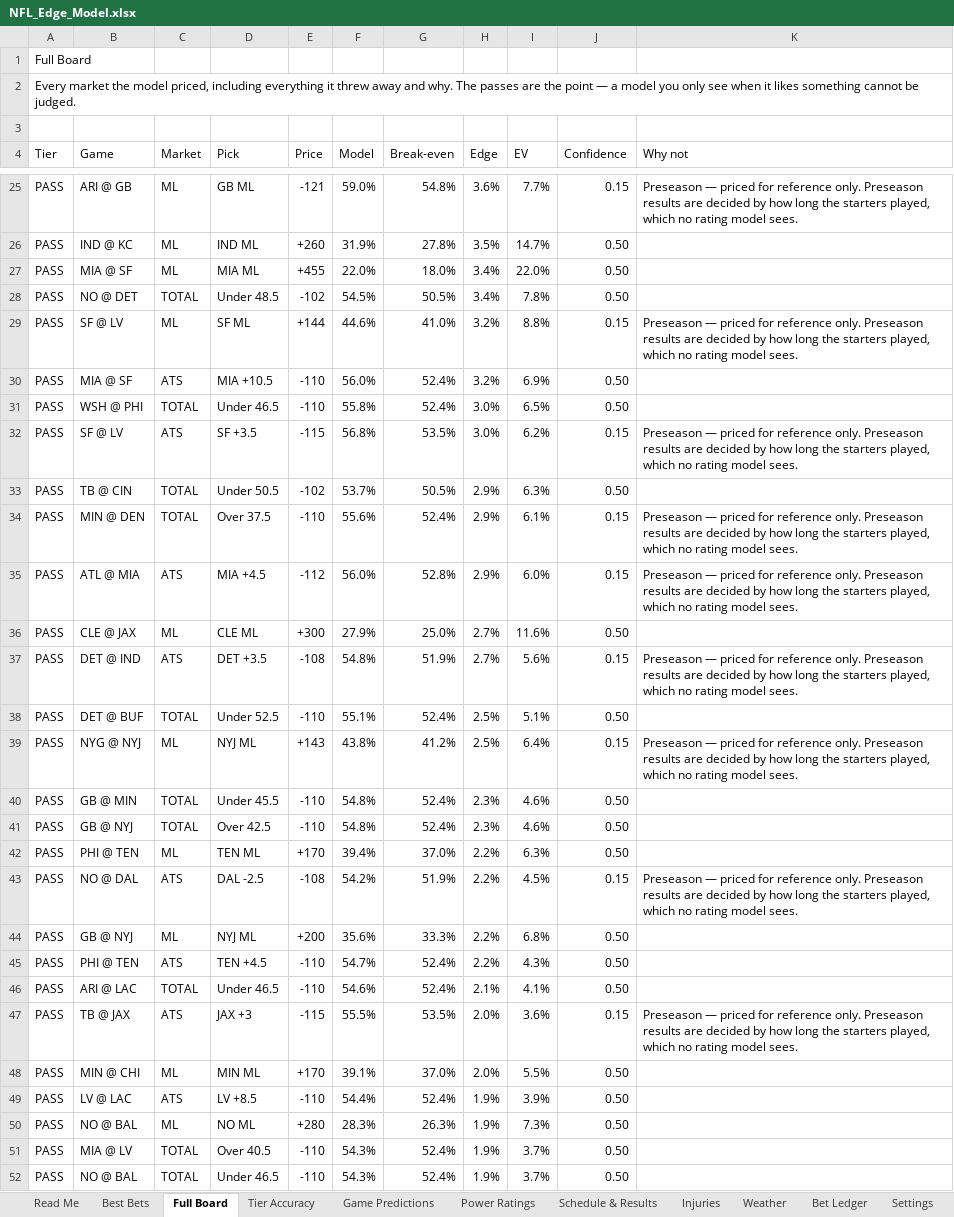
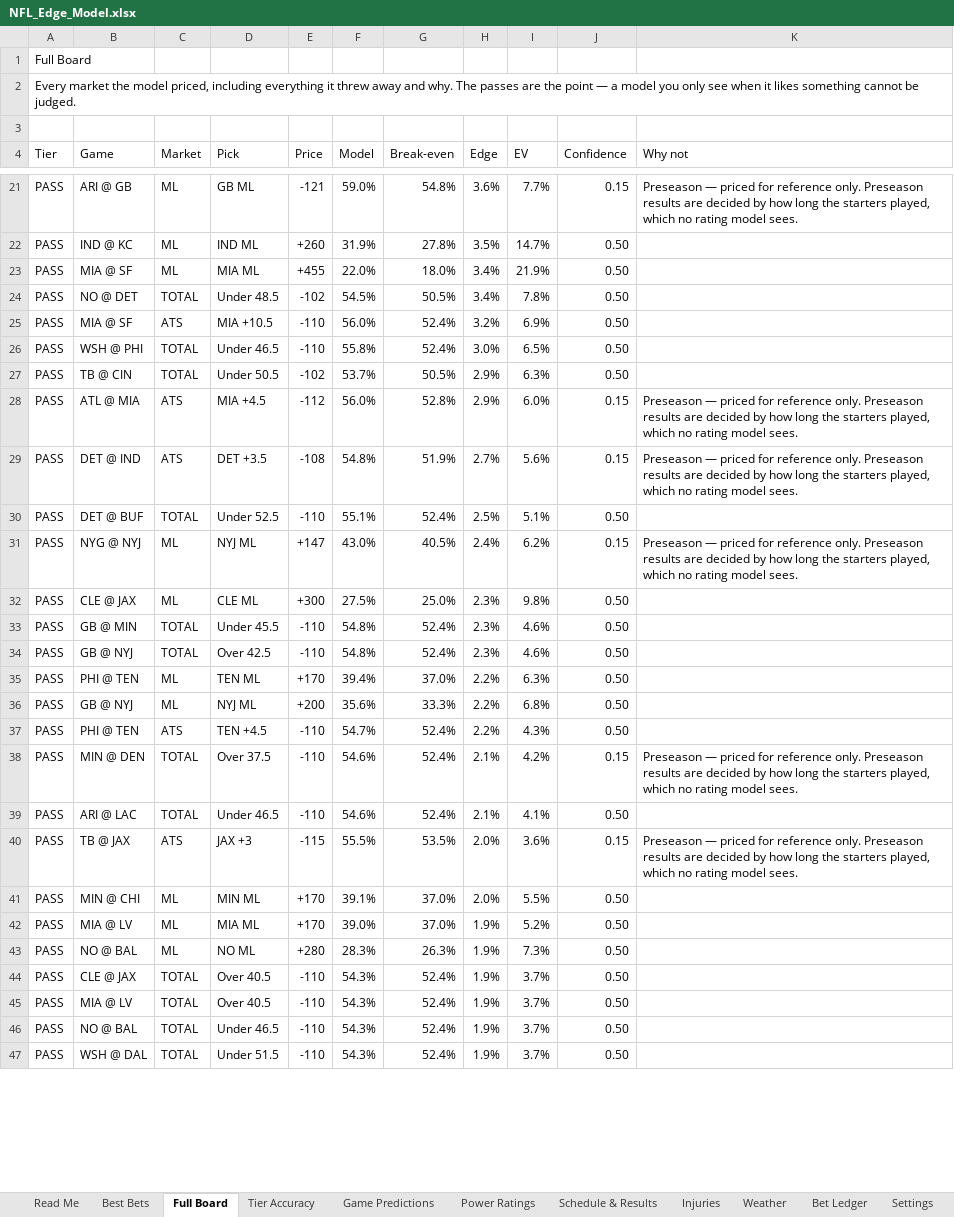
Before and after one commit to CHILLYCHILLY14/nfl-edge, an Excel workbook: NFL_Edge_Model.xlsx, sheet Full Board, drawn as a sheet; only a part is shown, gaps mark what is left out; the shorter side is filled out with more unchanged rows; values as stored, in another font and other column widths than the file's, no cell formats; table styles not drawn; removed rows and columns are numbered as before the commit, all else as after; the diff covers the shown part only; the diff names each change by its address in the sheet, - before the commit and + after, or states it on an @@ line.

```diff
--- a/NFL_Edge_Model.xlsx (sheet Full Board)
+++ b/NFL_Edge_Model.xlsx (sheet Full Board)
-I23 (EV): 22.0%
+I23 (EV): 21.9%
-row 29: PASS | SF @ LV | ML | SF ML | +144 | 44.6% | 41.0% | 3.2% | 8.8% | 0.15 | Preseason — priced for reference only. Preseason results are decided by how long the starters played, which no rating model sees.
-row 32: PASS | SF @ LV | ATS | SF +3.5 | -115 | 56.8% | 53.5% | 3.0% | 6.2% | 0.15 | Preseason — priced for reference only. Preseason results are decided by how long the starters played, which no rating model sees.
-row 34: PASS | MIN @ DEN | TOTAL | Over 37.5 | -110 | 55.6% | 52.4% | 2.9% | 6.1% | 0.15 | Preseason — priced for reference only. Preseason results are decided by how long the starters played, which no rating model sees.
-row 36: PASS | CLE @ JAX | ML | CLE ML | +300 | 27.9% | 25.0% | 2.7% | 11.6% | 0.50
-E31 (Price): +143
+E31 (Price): +147
-F31 (Model): 43.8%
+F31 (Model): 43.0%
-G31 (Break-even): 41.2%
+G31 (Break-even): 40.5%
-H31 (Edge): 2.5%
+H31 (Edge): 2.4%
-I31 (EV): 6.4%
+I31 (EV): 6.2%
+row 32: PASS | CLE @ JAX | ML | CLE ML | +300 | 27.5% | 25.0% | 2.3% | 9.8% | 0.50
-row 43: PASS | NO @ DAL | ATS | DAL -2.5 | -108 | 54.2% | 51.9% | 2.2% | 4.5% | 0.15 | Preseason — priced for reference only. Preseason results are decided by how long the starters played, which no rating model sees.
+row 38: PASS | MIN @ DEN | TOTAL | Over 37.5 | -110 | 54.6% | 52.4% | 2.1% | 4.2% | 0.15 | Preseason — priced for reference only. Preseason results are decided by how long the starters played, which no rating model sees.
-B42 (Game): LV @ LAC
+B42 (Game): MIA @ LV
-C42 (Market): ATS
+C42 (Market): ML
-D42 (Pick): LV +8.5
+D42 (Pick): MIA ML
-E42 (Price): -110
+E42 (Price): +170
-F42 (Model): 54.4%
+F42 (Model): 39.0%
-G42 (Break-even): 52.4%
+G42 (Break-even): 37.0%
-I42 (EV): 3.9%
+I42 (EV): 5.2%
+row 44: PASS | CLE @ JAX | TOTAL | Over 40.5 | -110 | 54.3% | 52.4% | 1.9% | 3.7% | 0.50
```
Also changed, not shown: 34 added rows, 56 removed rows and 122 edited cells elsewhere in this sheet, sheet Injuries, sheet Tier Accuracy, sheet Weather, sheet Game Predictions, sheet Schedule & Results, sheet Power Ratings, 2 more sheets, cell formats, 17 other files.
